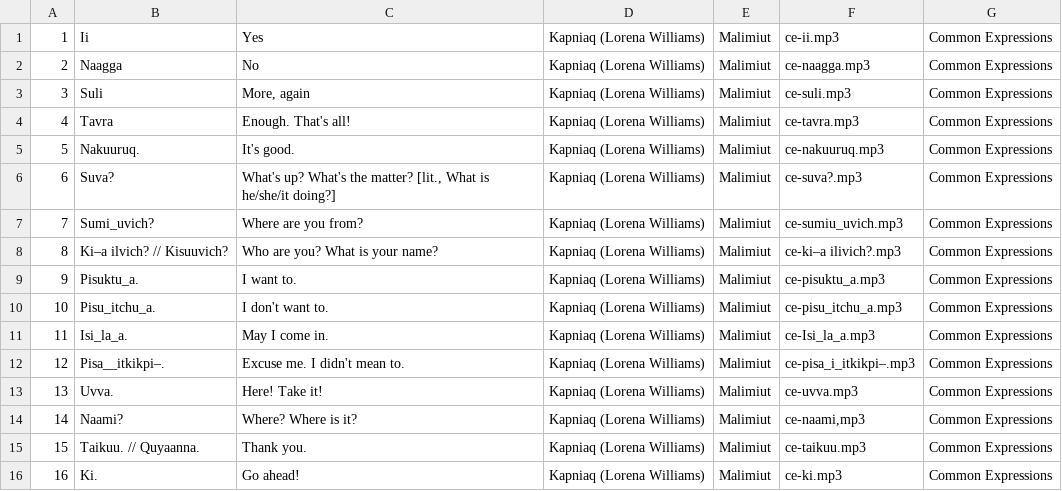
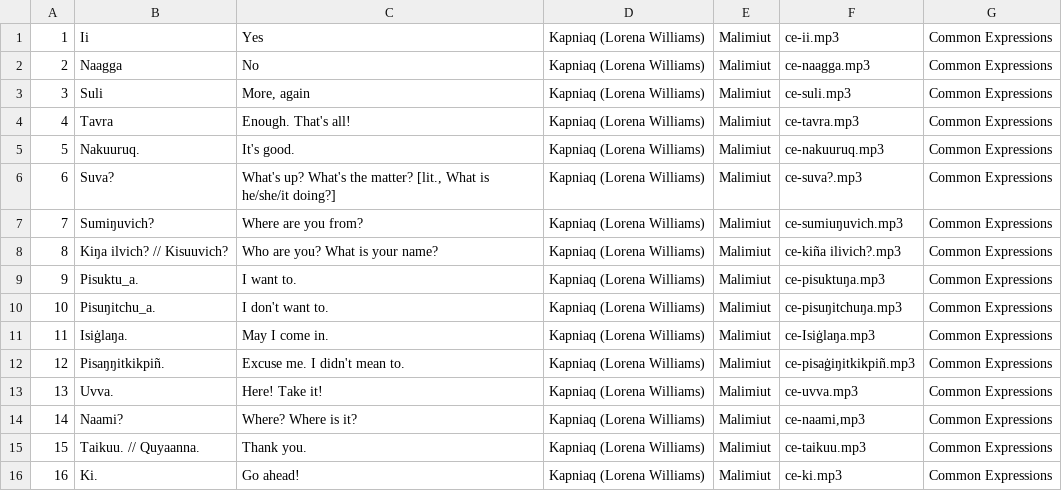
Before and after one commit to ilisaqativut/mtd-starter, a CSV file: data/data.csv, drawn as a sheet; the diff names each change by its address in the sheet, - before the commit and + after, or states it on an @@ line.

Commit message:
Update data.csv

```diff
--- a/data/data.csv
+++ b/data/data.csv
-B7: Sumi_uvich?
+B7: Sumiŋuvich?
-F7: ce-sumiu_uvich.mp3
+F7: ce-sumiuŋuvich.mp3
-B8: Ki–a ilvich? // Kisuuvich?
+B8: Kiŋa ilvich? // Kisuuvich?
-F8: ce-ki–a ilivich?.mp3
+F8: ce-kiña ilivich?.mp3
-F9: ce-pisuktu_a.mp3
+F9: ce-pisuktuŋa.mp3
-B10: Pisu_itchu_a.
+B10: Pisuŋitchu_a.
-F10: ce-pisu_itchu_a.mp3
+F10: ce-pisuŋitchuŋa.mp3
-B11: Isi_la_a.
+B11: Isiġlaŋa.
-F11: ce-Isi_la_a.mp3
+F11: ce-Isiġlaŋa.mp3
-B12: Pisa__itkikpi–.
+B12: Pisaŋŋitkikpiñ.
-F12: ce-pisa_i_itkikpi–.mp3
+F12: ce-pisaġiŋitkikpiñ.mp3
```
